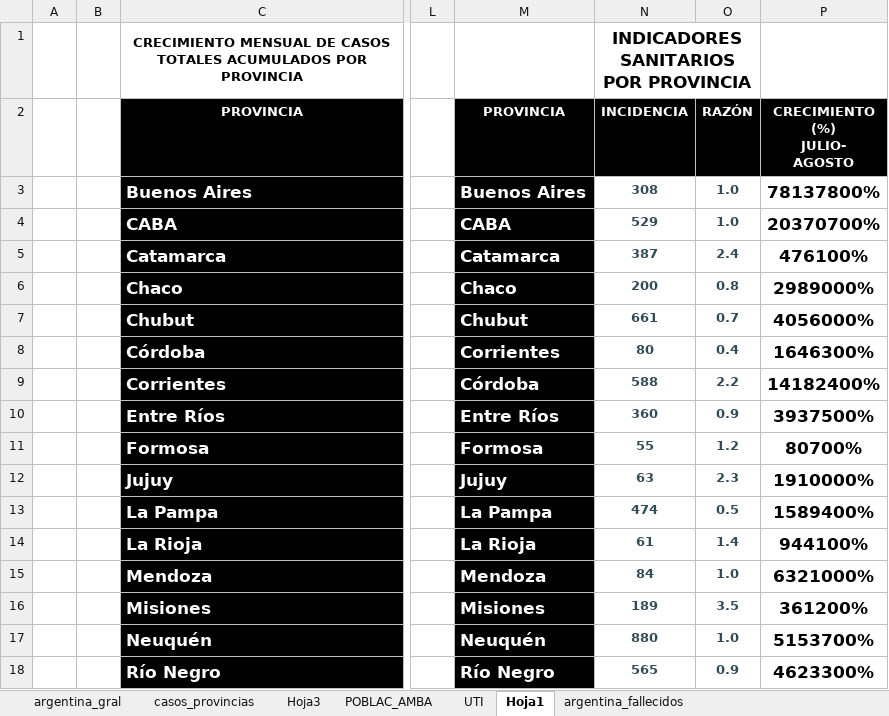
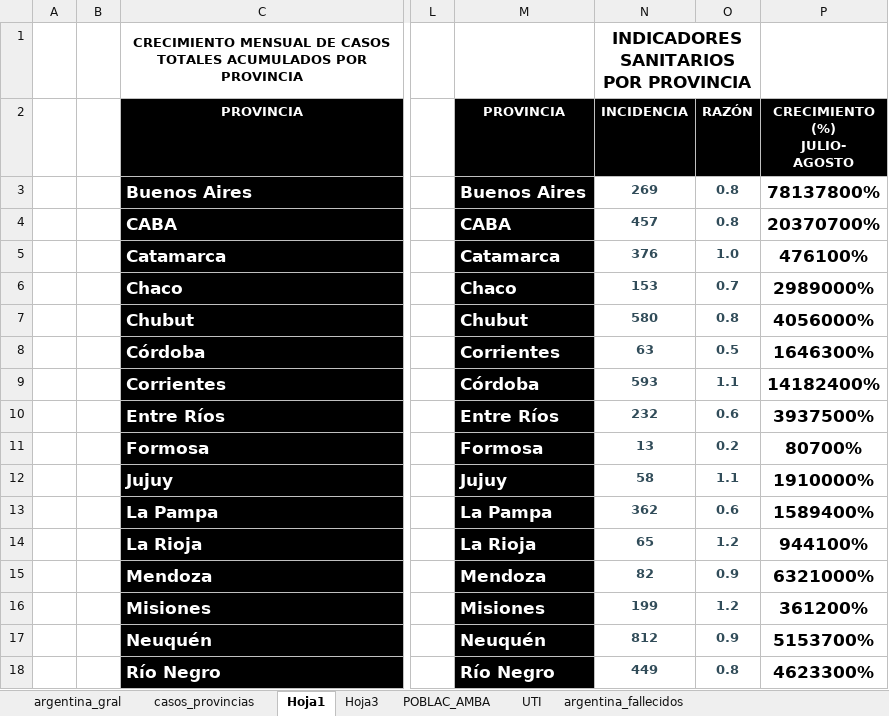
Before and after one commit to GIBD/covid, an Excel workbook: data/argentina.xlsx, sheet Hoja1, drawn as a sheet; only a part is shown, gaps mark what is left out; values as stored, in another font and other column widths than the file's, no borders; charts and pictures and conditional formats not drawn; the diff covers the shown part only; the diff names each change by its address in the sheet, - before the commit and + after, or states it on an @@ line.

```diff
--- a/data/argentina.xlsx (sheet Hoja1)
+++ b/data/argentina.xlsx (sheet Hoja1)
@@ sheet tab order changed: argentina_gral | casos_provincias | Hoja1 | Hoja3 | POBLAC_AMBA | UTI | argentina_fallecidos @@
-N3 (INCIDENCIA): 308
+N3 (INCIDENCIA): 269
-O3:O4 (RAZÓN): 1.0
+O3:O4 (RAZÓN): 0.8
-N4 (INCIDENCIA): 529
+N4 (INCIDENCIA): 457
-N5 (INCIDENCIA): 387
+N5 (INCIDENCIA): 376
-O5 (RAZÓN): 2.4
+O5 (RAZÓN): 1.0
-N6 (INCIDENCIA): 200
+N6 (INCIDENCIA): 153
-O6 (RAZÓN): 0.8
+O6 (RAZÓN): 0.7
-N7 (INCIDENCIA): 661
+N7 (INCIDENCIA): 580
-O7 (RAZÓN): 0.7
+O7 (RAZÓN): 0.8
-N8 (INCIDENCIA): 80
+N8 (INCIDENCIA): 63
-O8 (RAZÓN): 0.4
+O8 (RAZÓN): 0.5
-N9 (INCIDENCIA): 588
+N9 (INCIDENCIA): 593
-O9 (RAZÓN): 2.2
+O9 (RAZÓN): 1.1
-N10 (INCIDENCIA): 360
+N10 (INCIDENCIA): 232
-O10 (RAZÓN): 0.9
+O10 (RAZÓN): 0.6
-N11 (INCIDENCIA): 55
+N11 (INCIDENCIA): 13
-O11 (RAZÓN): 1.2
+O11 (RAZÓN): 0.2
-N12 (INCIDENCIA): 63
+N12 (INCIDENCIA): 58
-O12 (RAZÓN): 2.3
+O12 (RAZÓN): 1.1
-N13 (INCIDENCIA): 474
+N13 (INCIDENCIA): 362
-O13 (RAZÓN): 0.5
+O13 (RAZÓN): 0.6
-N14 (INCIDENCIA): 61
+N14 (INCIDENCIA): 65
-O14 (RAZÓN): 1.4
+O14 (RAZÓN): 1.2
-N15 (INCIDENCIA): 84
+N15 (INCIDENCIA): 82
-O15 (RAZÓN): 1.0
+O15 (RAZÓN): 0.9
-N16 (INCIDENCIA): 189
+N16 (INCIDENCIA): 199
-O16 (RAZÓN): 3.5
+O16 (RAZÓN): 1.2
-N17 (INCIDENCIA): 880
+N17 (INCIDENCIA): 812
-O17 (RAZÓN): 1.0
+O17 (RAZÓN): 0.9
-N18 (INCIDENCIA): 565
+N18 (INCIDENCIA): 449
-O18 (RAZÓN): 0.9
+O18 (RAZÓN): 0.8
```
Also changed, not shown: 16 edited cells elsewhere in this sheet, sheet casos_provincias, sheet argentina_gral, sheet Hoja3, formulas that keep their value, data/entre_rios_casos.xlsx.
